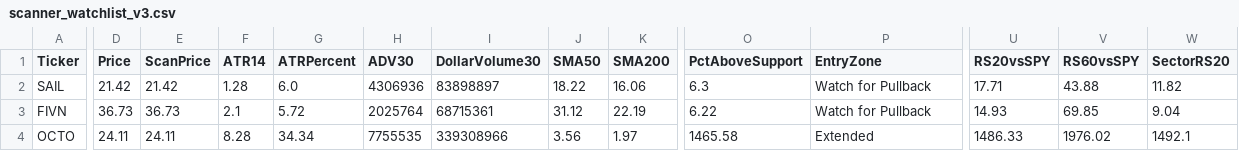
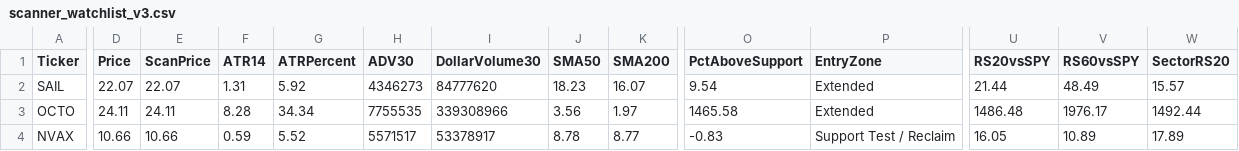
Before and after one commit to nryan63/stock-scanner-output, a CSV file: scanner_watchlist_v3.csv, drawn as a sheet; only a part is shown, gaps mark what is left out; removed rows and columns are numbered as before the commit, all else as after; rows hold the shown columns only; the diff covers the shown part only; the diff names each change by its address in the sheet, - before the commit and + after, or states it on an @@ line.

```diff
--- a/scanner_watchlist_v3.csv
+++ b/scanner_watchlist_v3.csv
-D2 (Price): 21.42
+D2 (Price): 22.07
-E2 (ScanPrice): 21.42
+E2 (ScanPrice): 22.07
-F2 (ATR14): 1.28
+F2 (ATR14): 1.31
-G2 (ATRPercent): 6.0
+G2 (ATRPercent): 5.92
-H2 (ADV30): 4306936
+H2 (ADV30): 4346273
-I2 (DollarVolume30): 83898897
+I2 (DollarVolume30): 84777620
-J2 (SMA50): 18.22
+J2 (SMA50): 18.23
-K2 (SMA200): 16.06
+K2 (SMA200): 16.07
-O2 (PctAboveSupport): 6.3
+O2 (PctAboveSupport): 9.54
-P2 (EntryZone): Watch for Pullback
+P2 (EntryZone): Extended
-U2 (RS20vsSPY): 17.71
+U2 (RS20vsSPY): 21.44
-V2 (RS60vsSPY): 43.88
+V2 (RS60vsSPY): 48.49
-W2 (SectorRS20): 11.82
+W2 (SectorRS20): 15.57
-row 3: FIVN | 36.73 | 36.73 | 2.1 | 5.72 | 2025764 | 68715361 | 31.12 | 22.19 | 6.22 | Watch for Pullback | 14.93 | 69.85 | 9.04
-U3 (RS20vsSPY): 1486.33
+U3 (RS20vsSPY): 1486.48
-V3 (RS60vsSPY): 1976.02
+V3 (RS60vsSPY): 1976.17
-W3 (SectorRS20): 1492.1
+W3 (SectorRS20): 1492.44
+row 4: NVAX | 10.66 | 10.66 | 0.59 | 5.52 | 5571517 | 53378917 | 8.78 | 8.77 | -0.83 | Support Test / Reclaim | 16.05 | 10.89 | 17.89
```
Also changed, not shown: 12 edited cells elsewhere in this file, scanner_qualifiers_v3.csv, scanner_results_v3.csv, 1 other file.
